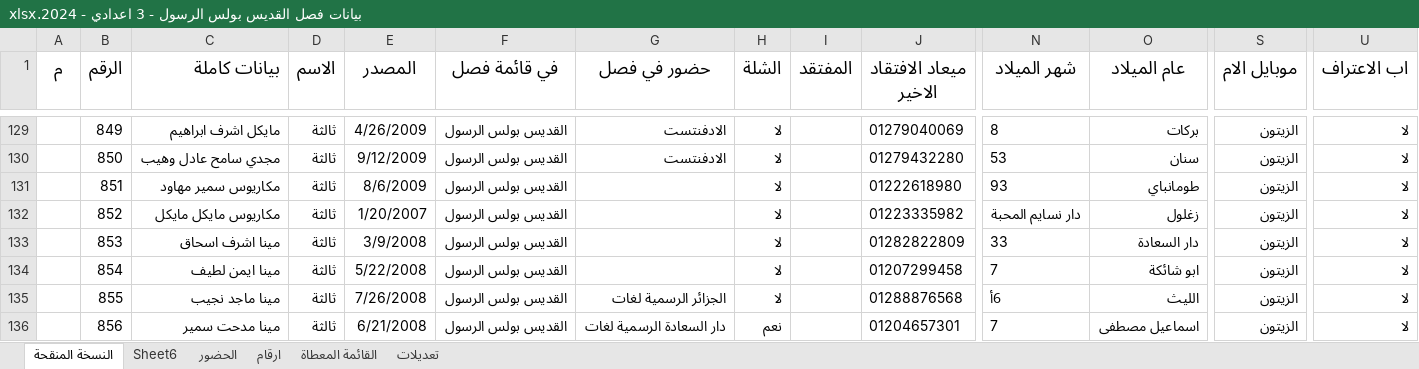
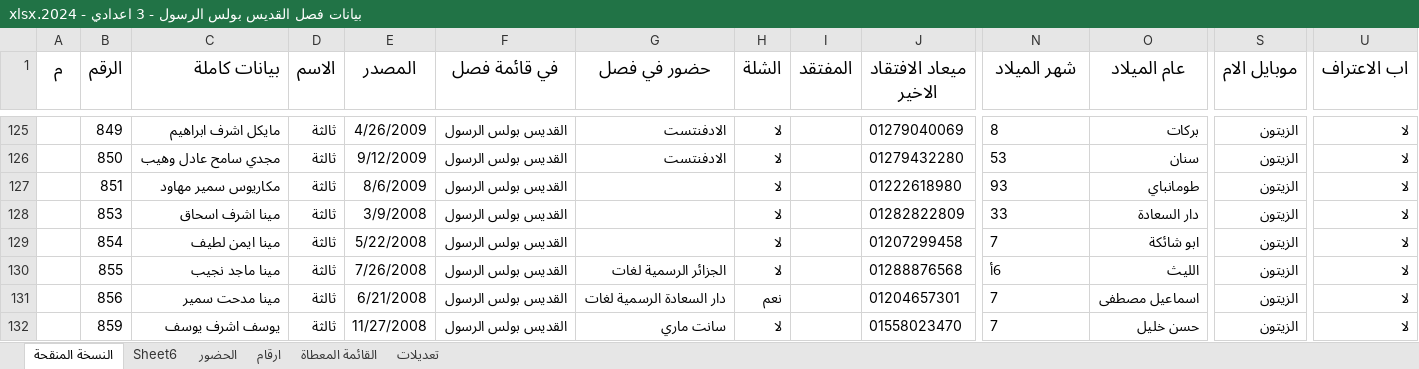
Before and after one commit to KyrillosMorgan/preparatory, an Excel workbook: Apparatus/بيانات فصل القديس بولس الرسول - 3 اعدادي - 2024.xlsx, sheet النسخة المنقحة, drawn as a sheet; only a part is shown, gaps mark what is left out; the shorter side is filled out with more unchanged rows; values as stored, in another font and other column widths than the file's, no borders; conditional formats and table styles not drawn; removed rows and columns are numbered as before the commit, all else as after; rows hold the shown columns only; the diff covers the shown part only; the diff names each change by its address in the sheet, - before the commit and + after, or states it on an @@ line.

```diff
--- a/Apparatus/بيانات فصل القديس بولس الرسول - 3 اعدادي - 2024.xlsx (sheet النسخة المنقحة)
+++ b/Apparatus/بيانات فصل القديس بولس الرسول - 3 اعدادي - 2024.xlsx (sheet النسخة المنقحة)
-row 132:  | 852 | مكاريوس مايكل مايكل | ثالثة | 1/20/2007 | القديس بولس الرسول |  | لا |  | 01223335982 | دار نسايم المحبة | زغلول | الزيتون | لا
```
Also changed, not shown: 1 added row, 8 removed rows and 13 edited cells elsewhere in this sheet, sheet الحضور, Tools/Friday.xlsm, 2 other files.
